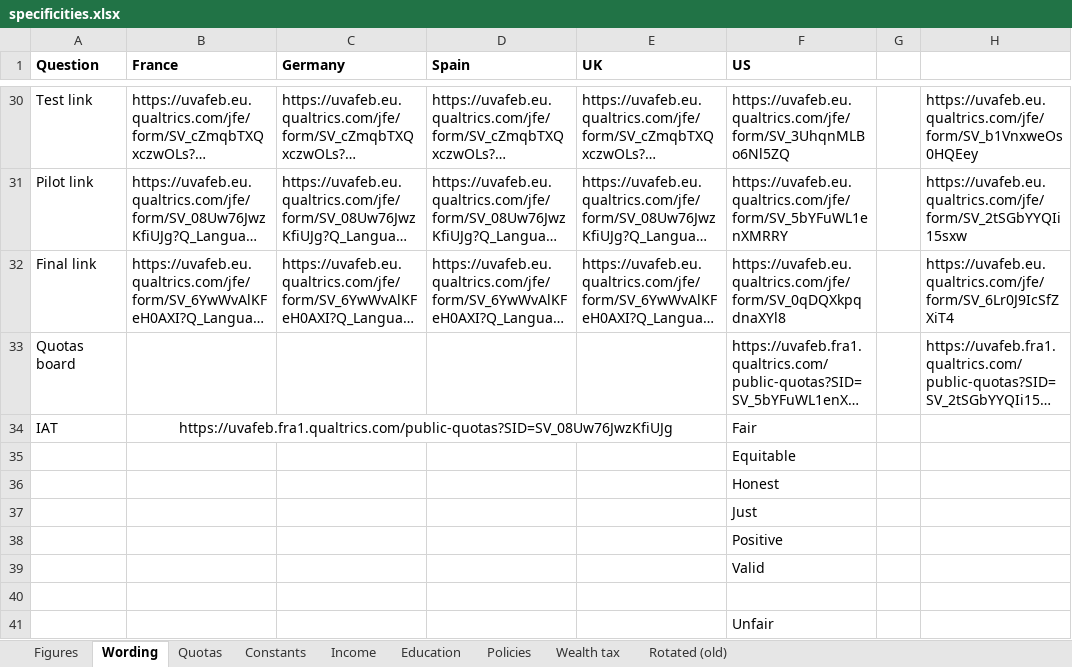
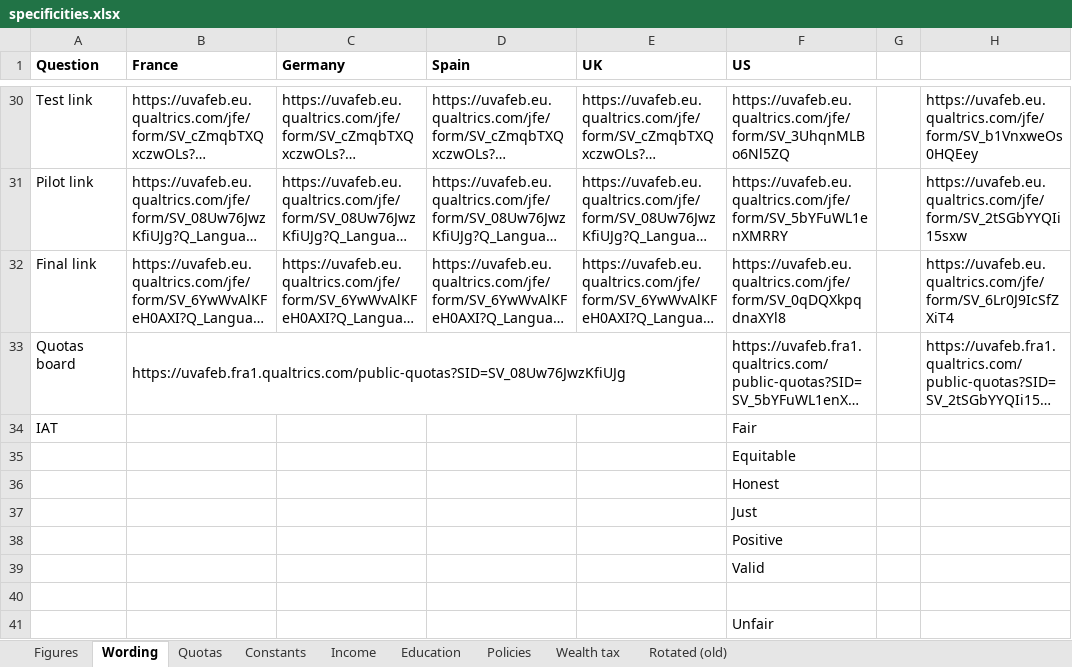
Before and after one commit to bixiou/global_tax_attitudes, an Excel workbook: questionnaire/specificities.xlsx, sheet Wording, drawn as a sheet; only a part is shown, gaps mark what is left out; long unchanged cells end in …; values as stored, in another font and other column widths than the file's, no borders; the diff names each change by its address in the sheet, - before the commit and + after, or states it on an @@ line.

```diff
--- a/questionnaire/specificities.xlsx (sheet Wording)
+++ b/questionnaire/specificities.xlsx (sheet Wording)
-B33 (France): (empty)
+B33 (France): https://uvafeb.fra1.qualtrics.com/public-quotas?SID=SV_08Uw76JwzKfiUJg
+B33:E33 merged
-B34 (France): https://uvafeb.fra1.qualtrics.com/public-quotas?SID=SV_08Uw76JwzKfiUJg
+B34 (France): (empty)
-B34:E34 merged
```
Also changed, not shown: 37 other files.
